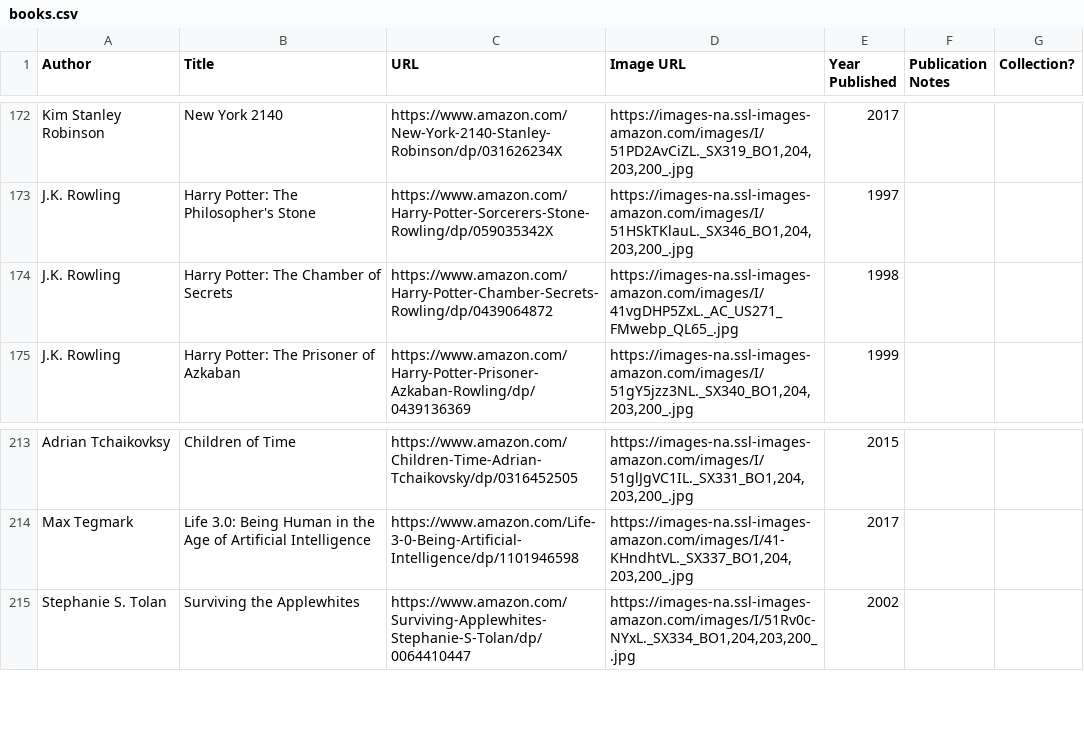
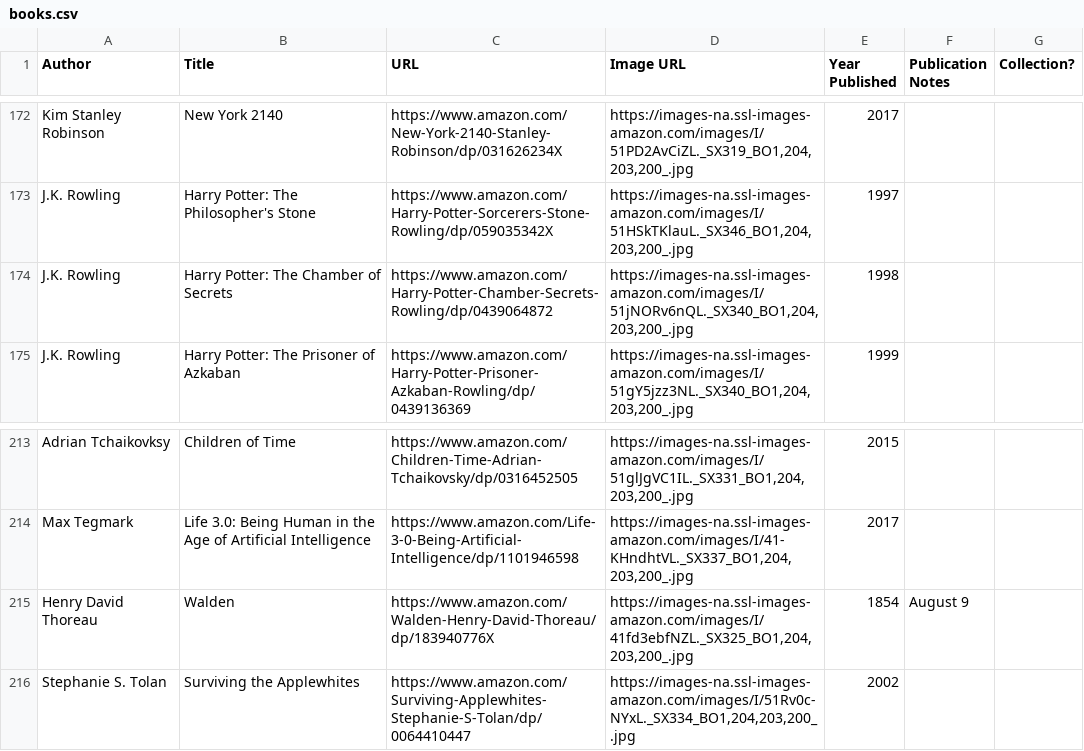
Before and after one commit to eio/books, a CSV file: data/books.csv, drawn as a sheet; only a part is shown, gaps mark what is left out.

Commit message:
WALDEN

```diff
--- a/data/books.csv
+++ b/data/books.csv
@@ -173,3 +173,3 @@ Kim Stanley Robinson,New York 2140,https://www.amazon.com/New-York-2140-Stanley-
 J.K. Rowling,Harry Potter: The Philosopher's Stone,https://www.amazon.com/Harry-Potter-Sorcerers-Stone-Rowling/dp/059035342X,"https://images-na.ssl-images-amazon.com/images/I/51HSkTKlauL._SX346_BO1,204,203,200_.jpg",1997,,
-J.K. Rowling,Harry Potter: The Chamber of Secrets,https://www.amazon.com/Harry-Potter-Chamber-Secrets-Rowling/dp/0439064872,https://images-na.ssl-images-amazon.com/images/I/41vgDHP5ZxL._AC_US271_FMwebp_QL65_.jpg,1998,,
+J.K. Rowling,Harry Potter: The Chamber of Secrets,https://www.amazon.com/Harry-Potter-Chamber-Secrets-Rowling/dp/0439064872,"https://images-na.ssl-images-amazon.com/images/I/51jNORv6nQL._SX340_BO1,204,203,200_.jpg",1998,,
 J.K. Rowling,Harry Potter: The Prisoner of Azkaban,https://www.amazon.com/Harry-Potter-Prisoner-Azkaban-Rowling/dp/0439136369,"https://images-na.ssl-images-amazon.com/images/I/51gY5jzz3NL._SX340_BO1,204,203,200_.jpg",1999,,
@@ -214,2 +214,3 @@ Adrian Tchaikovksy,Children of Time,https://www.amazon.com/Children-Time-Adrian-
 Max Tegmark,"Life 3.0: Being Human in the Age of Artificial Intelligence",https://www.amazon.com/Life-3-0-Being-Artificial-Intelligence/dp/1101946598,"https://images-na.ssl-images-amazon.com/images/I/41-KHndhtVL._SX337_BO1,204,203,200_.jpg",2017,,
+Henry David Thoreau,"Walden",https://www.amazon.com/Walden-Henry-David-Thoreau/dp/183940776X,"https://images-na.ssl-images-amazon.com/images/I/41fd3ebfNZL._SX325_BO1,204,203,200_.jpg",1854,August 9,
 Stephanie S. Tolan,Surviving the Applewhites,https://www.amazon.com/Surviving-Applewhites-Stephanie-S-Tolan/dp/0064410447,"https://images-na.ssl-images-amazon.com/images/I/51Rv0c-NYxL._SX334_BO1,204,203,200_.jpg",2002,,
```
Also changed, not shown: 1 other file.
